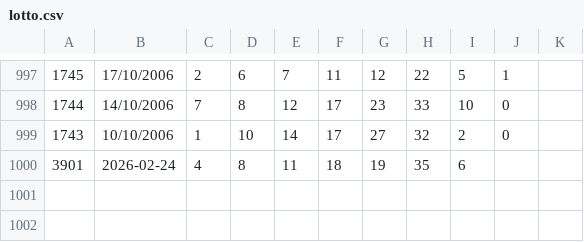
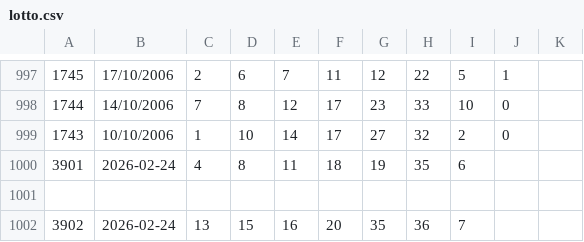
Before and after one commit to roibenshimoul9/lotto-ai-bot, a CSV file: data/lotto.csv, drawn as a sheet; only a part is shown, gaps mark what is left out.

Commit message:
🎰 Auto-update lotto results

```diff
--- a/data/lotto.csv
+++ b/data/lotto.csv
@@ -1000 +1000,3 @@
 3901,2026-02-24,4,8,11,18,19,35,6
+
+3902,2026-02-24,13,15,16,20,35,36,7
```
